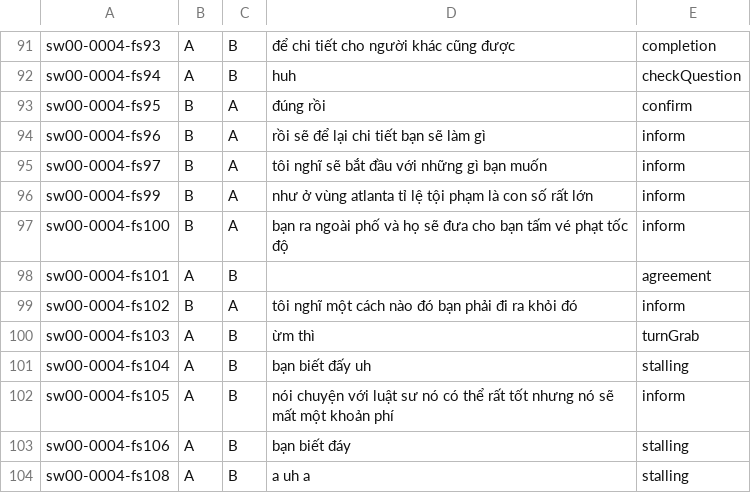
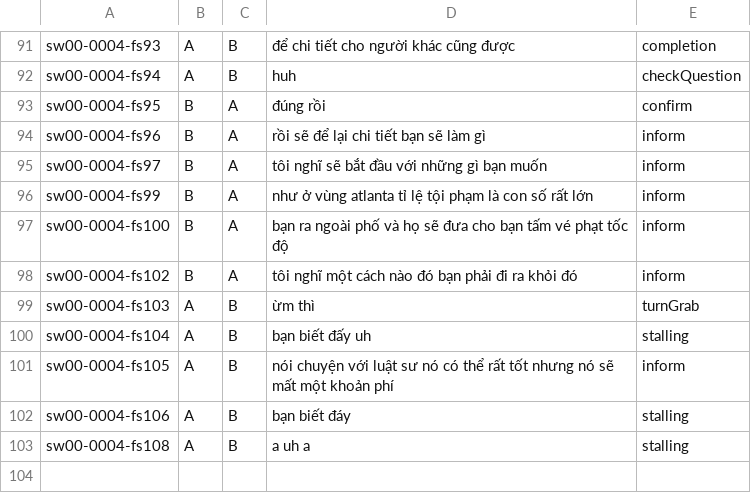
Before and after one commit to buihoang95/dialogue-act-project, a CSV file: src/data/sw00-0004.csv, drawn as a sheet; only a part is shown, gaps mark what is left out; the diff names each change by its address in the sheet, - before the commit and + after, or states it on an @@ line.

```diff
--- a/src/data/sw00-0004.csv
+++ b/src/data/sw00-0004.csv
-row 98: sw00-0004-fs101 | A | B |  | agreement
```
Also changed, not shown: src/data/q1ec7.csv, src/data/sw01-0105.csv, 6 other files.
